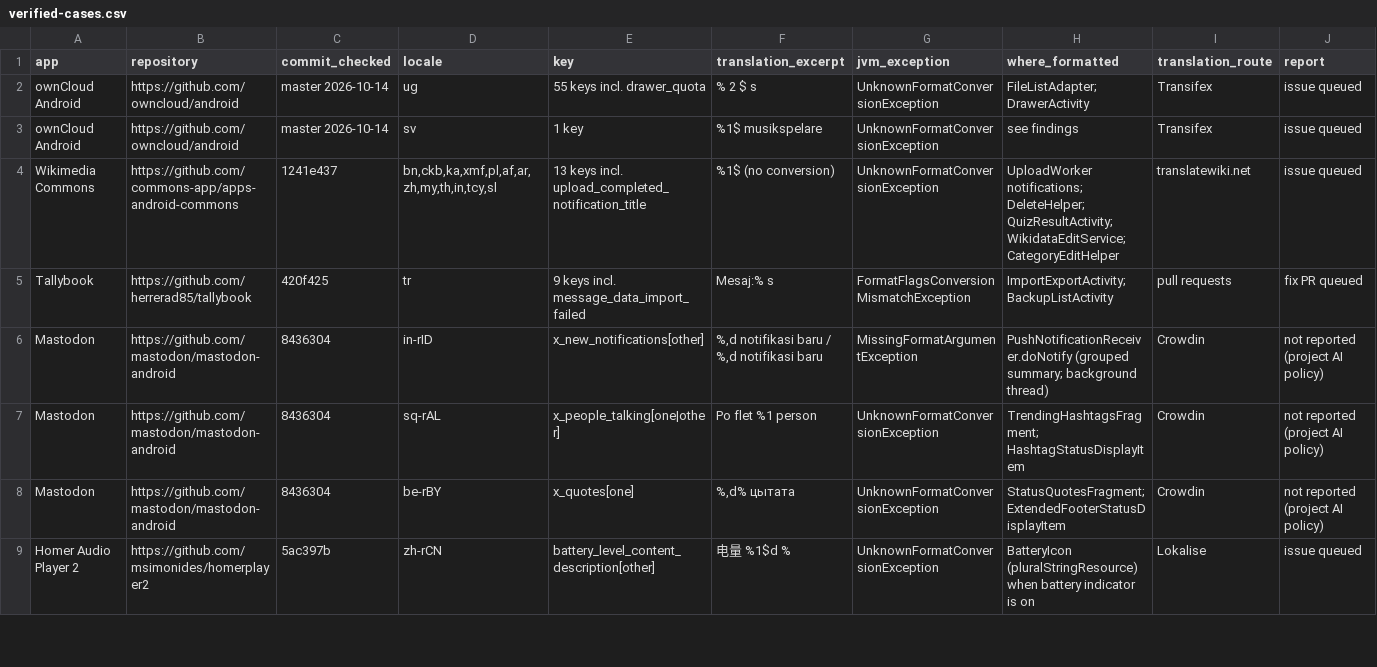
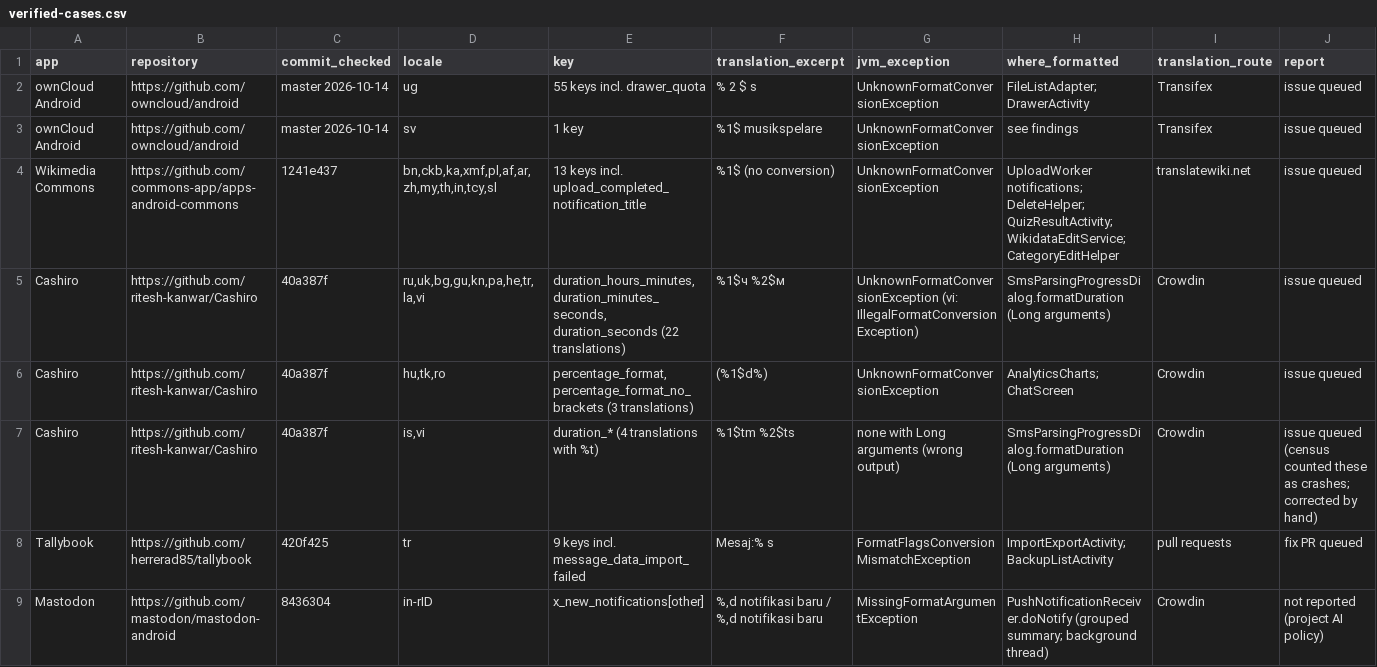
Before and after one commit to munimtechnologies/android-translation-crash-census, a CSV file: data/verified-cases.csv, drawn as a sheet; only a part is shown; the shorter side is filled out with more unchanged rows; the diff names each change by its address in the sheet, - before the commit and + after, or states it on an @@ line.

Commit message:
Full pass results (census 0.2.0, 2026-10-14): 4,476 repositories, 1,262,958 translations of formatted strings checked with OpenJDK 21. 382 translations in 99 repositories throw whatever the app passes; 250 of them, in 67 repositories, are strings the code formats with arguments. Adds data/summary.json, data/report.md and data/findings.csv (every flagged row, linked to the line at the commit read).

```diff
--- a/data/verified-cases.csv
+++ b/data/verified-cases.csv
+row 5: Cashiro | https://github.com/ritesh-kanwar/Cashiro | 40a387f | ru,uk,bg,gu,kn,pa,he,tr,la,vi | duration_hours_minutes, duration_minutes_seconds, duration_seconds (22 translations) | %1$ч %2$м | UnknownFormatConversionException (vi: IllegalFormatConversionException) | SmsParsingProgressDialog.formatDuration (Long arguments) | Crowdin | issue queued
+row 6: Cashiro | https://github.com/ritesh-kanwar/Cashiro | 40a387f | hu,tk,ro | percentage_format, percentage_format_no_brackets (3 translations) | (%1$d%) | UnknownFormatConversionException | AnalyticsCharts; ChatScreen | Crowdin | issue queued
+row 7: Cashiro | https://github.com/ritesh-kanwar/Cashiro | 40a387f | is,vi | duration_* (4 translations with %t) | %1$tm %2$ts | none with Long arguments (wrong output) | SmsParsingProgressDialog.formatDuration (Long arguments) | Crowdin | issue queued (census counted these as crashes; corrected by hand)
```
Also changed, not shown: 4 other files.
